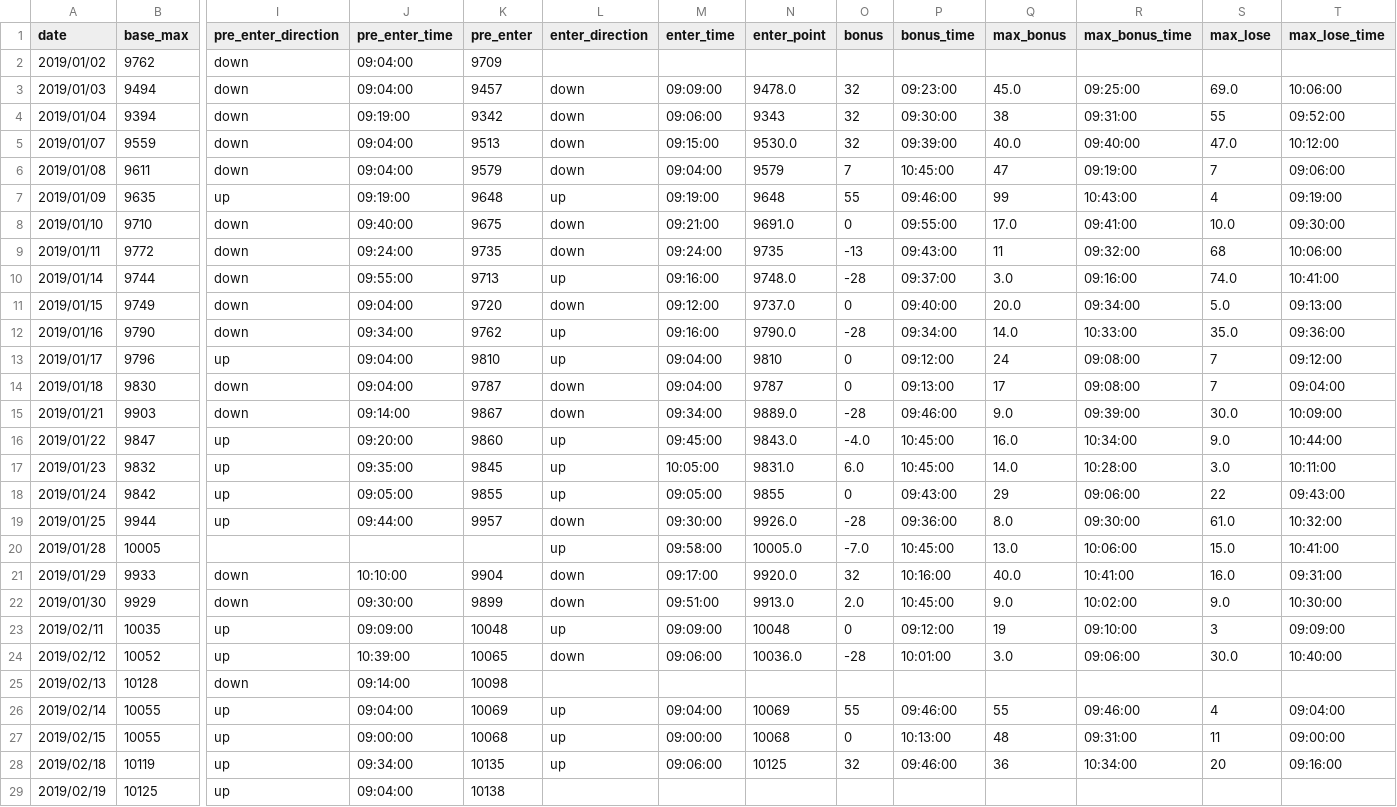
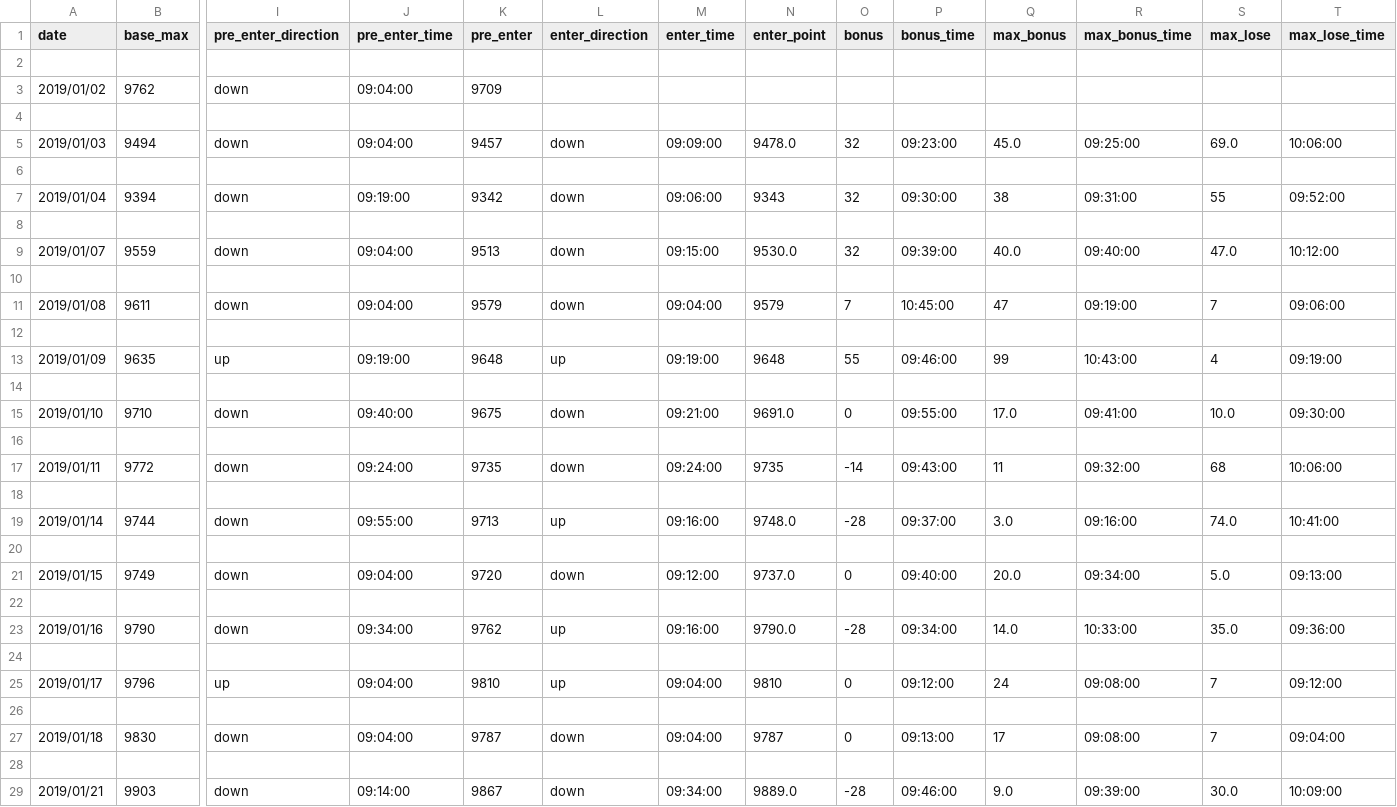
Before and after one commit to ngxial03/Future, a CSV file: out/happy_total.csv, drawn as a sheet; only a part is shown, gaps mark what is left out; the shorter side is filled out with more unchanged rows; addresses are those after the commit; rows hold the shown columns only; the diff covers the shown part only; the diff names each change by its address in the sheet, - before the commit and + after, or states it on an @@ line.

```diff
--- a/out/happy_total.csv
+++ b/out/happy_total.csv
+row 2: (empty)
+row 4: (empty)
+row 6: (empty)
+row 8: (empty)
+row 10: (empty)
+row 12: (empty)
+row 14: (empty)
+row 16: (empty)
-O17 (bonus): -13
+O17 (bonus): -14
+row 18: (empty)
+row 20: (empty)
+row 22: (empty)
+row 24: (empty)
+row 26: (empty)
+row 28: (empty)
```
Also changed, not shown: 215 added rows and 40 edited cells elsewhere in this file, out/happy_201901.csv, out/happy_201905.csv, 13 other files.
